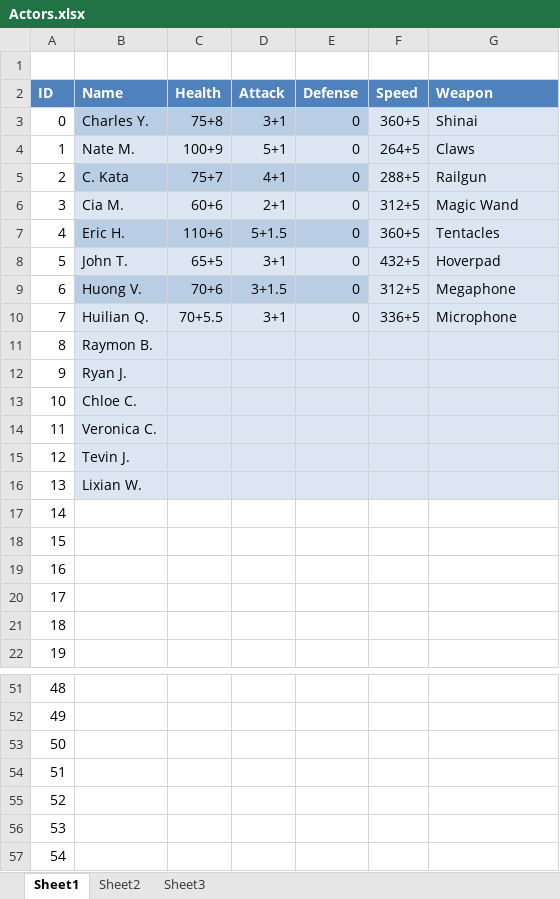
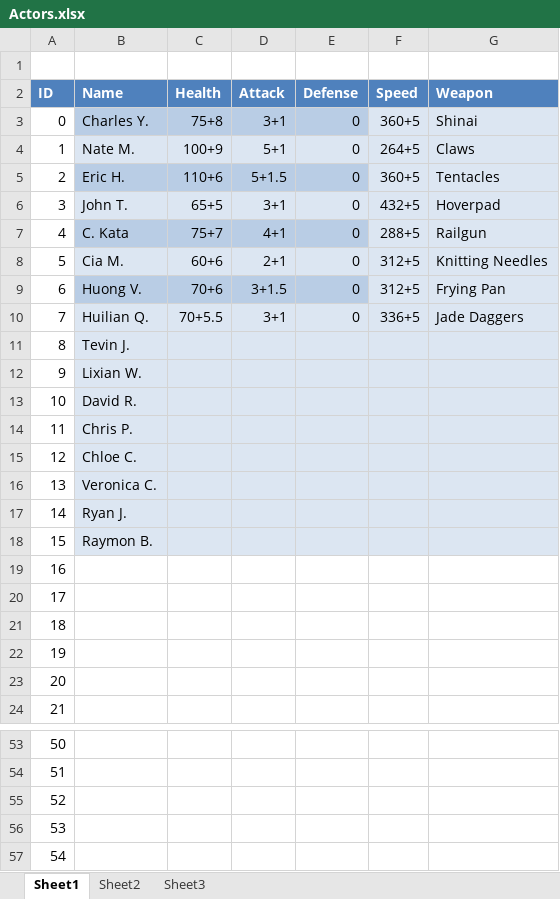
Before and after one commit to CharlesYeh/perkinitesv2, an Excel workbook: _xml/Actors.xlsx, sheet Sheet1, drawn as a sheet; only a part is shown, gaps mark what is left out; values as stored, in another font and other column widths than the file's, no borders; table styles not drawn; removed rows and columns are numbered as before the commit, all else as after; the diff names each change by its address in the sheet, - before the commit and + after, or states it on an @@ line.

```diff
--- a/_xml/Actors.xlsx (sheet Sheet1)
+++ b/_xml/Actors.xlsx (sheet Sheet1)
-row 6: 3 | Cia M. | 60+6 | 2+1 | 0 | 312+5 | Magic Wand
@@ column A (ID) renumbered between rows 5 and 57 @@
@@ row 5 moved to row 7: 4 @@
+row 8: 5 | Cia M. | 60+6 | 2+1 | 0 | 312+5 | Knitting Needles
-G9 (Weapon): Megaphone
+G9 (Weapon): Frying Pan
-G10 (Weapon): Microphone
+G10 (Weapon): Jade Daggers
@@ row 15 moved to row 11: 8 @@
@@ row 16 moved to row 12: 9 @@
-B13 (Name): Raymon B.
+B13 (Name): David R.
-B14 (Name): Ryan J.
+B14 (Name): Chris P.
+row 17: 14 | Ryan J.
+row 18: 15 | Raymon B.
-row 56: 53
-row 57: 54
```
Also changed, not shown: _xml/Abilities.xlsx, 16 other files.
